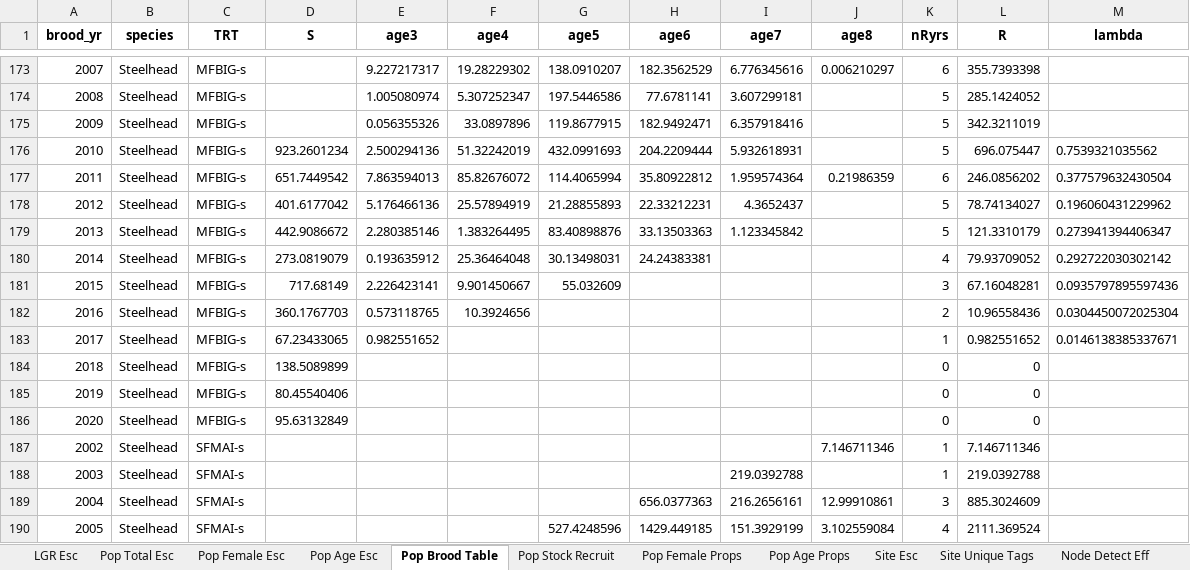
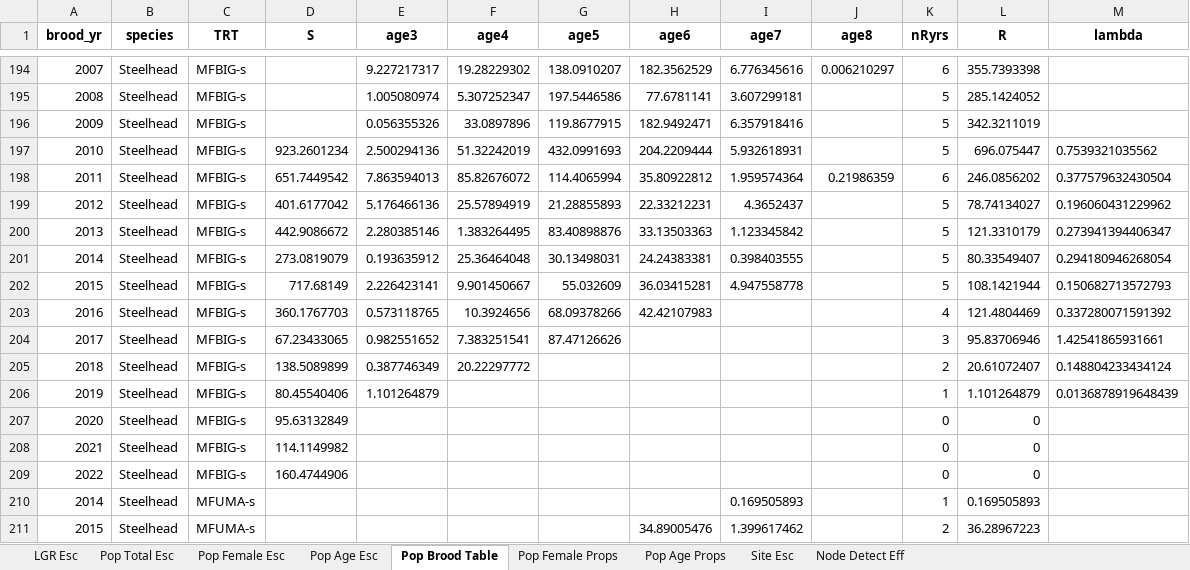
Before and after one commit to ryankinzer/SnakeBasinFishStatus, an Excel workbook: Abundance_results/LGR_AllSummaries_Steelhead.xlsx, sheet Pop Brood Table, drawn as a sheet; only a part is shown, gaps mark what is left out; the shorter side is filled out with more unchanged rows; values as stored, in another font and other column widths than the file's, no borders; addresses are those after the commit; the diff covers the shown part only; the diff names each change by its address in the sheet, - before the commit and + after, or states it on an @@ line.

```diff
--- a/Abundance_results/LGR_AllSummaries_Steelhead.xlsx (sheet Pop Brood Table)
+++ b/Abundance_results/LGR_AllSummaries_Steelhead.xlsx (sheet Pop Brood Table)
-sheet tab: Pop Stock Recruit
-sheet tab: Site Unique Tags
-I201 (age7): (empty)
+I201 (age7): 0.398403555
-K201 (nRyrs): 4
+K201 (nRyrs): 5
-L201 (R): 79.93709052
+L201 (R): 80.33549407
-M201 (lambda): 0.292722030302142
+M201 (lambda): 0.294180946268054
-H202 (age6): (empty)
+H202 (age6): 36.03415281
-I202 (age7): (empty)
+I202 (age7): 4.947558778
-K202 (nRyrs): 3
+K202 (nRyrs): 5
-L202 (R): 67.16048281
+L202 (R): 108.1421944
-M202 (lambda): 0.0935797895597436
+M202 (lambda): 0.150682713572793
-G203 (age5): (empty)
+G203 (age5): 68.09378266
-H203 (age6): (empty)
+H203 (age6): 42.42107983
-K203 (nRyrs): 2
+K203 (nRyrs): 4
-L203 (R): 10.96558436
+L203 (R): 121.4804469
-M203 (lambda): 0.0304450072025304
+M203 (lambda): 0.337280071591392
-F204 (age4): (empty)
+F204 (age4): 7.383251541
-G204 (age5): (empty)
+G204 (age5): 87.47126626
-K204 (nRyrs): 1
+K204 (nRyrs): 3
-L204 (R): 0.982551652
+L204 (R): 95.83706946
-M204 (lambda): 0.0146138385337671
+M204 (lambda): 1.42541865931661
-E205 (age3): (empty)
+E205 (age3): 0.387746349
-F205 (age4): (empty)
+F205 (age4): 20.22297772
-K205 (nRyrs): 0
+K205 (nRyrs): 2
-L205 (R): 0
+L205 (R): 20.61072407
-M205 (lambda): (empty)
+M205 (lambda): 0.148804233434124
-E206 (age3): (empty)
+E206 (age3): 1.101264879
-K206 (nRyrs): 0
+K206 (nRyrs): 1
-L206 (R): 0
+L206 (R): 1.101264879
-M206 (lambda): (empty)
+M206 (lambda): 0.0136878919648439
+row 208: 2021 | Steelhead | MFBIG-s | 114.1149982 |  |  |  |  |  |  | 0 | 0
+row 209: 2022 | Steelhead | MFBIG-s | 160.4744906 |  |  |  |  |  |  | 0 | 0
+row 210: 2014 | Steelhead | MFUMA-s |  |  |  |  |  | 0.169505893 |  | 1 | 0.169505893
+row 211: 2015 | Steelhead | MFUMA-s |  |  |  |  | 34.89005476 | 1.399617462 |  | 2 | 36.28967223
```
Also changed, not shown: 46 added rows and 532 edited cells elsewhere in this sheet, sheet Pop Age Esc, sheet Site Esc, sheet Node Detect Eff, sheet Pop Age Props, sheet Pop Total Esc, sheet Pop Female Esc, 2 more sheets, Abundance_results/LGR_AllSummaries_Chinook.xlsx, 15 other files.
